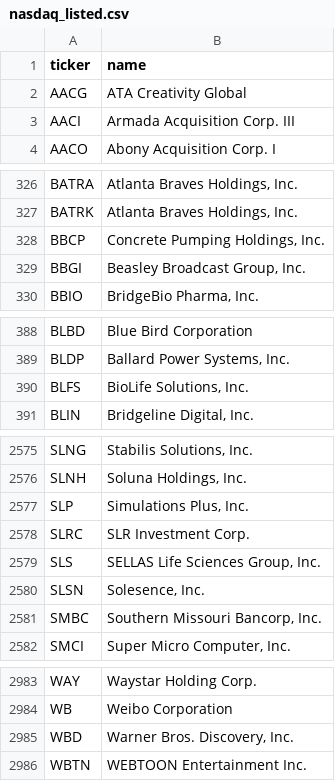
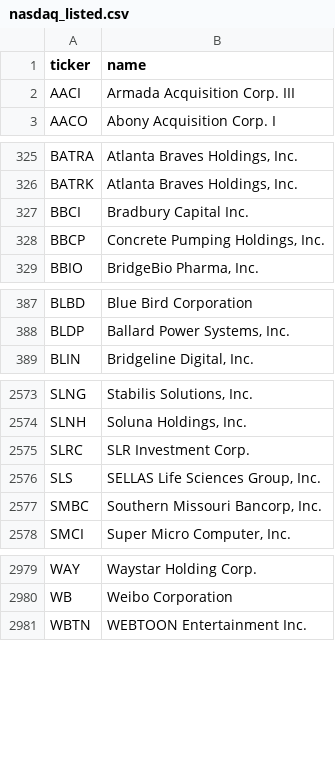
Before and after one commit to iamatownboy/make-own-money, a CSV file: data/universes/nasdaq_listed.csv, drawn as a sheet; only a part is shown, gaps mark what is left out; removed rows and columns are numbered as before the commit, all else as after; the diff covers the shown part only; the diff names each change by its address in the sheet, - before the commit and + after, or states it on an @@ line.

```diff
--- a/data/universes/nasdaq_listed.csv
+++ b/data/universes/nasdaq_listed.csv
-row 2: AACG | ATA Creativity Global
+row 327: BBCI | Bradbury Capital Inc.
-row 329: BBGI | Beasley Broadcast Group, Inc.
-row 390: BLFS | BioLife Solutions, Inc.
-row 2577: SLP | Simulations Plus, Inc.
-row 2580: SLSN | Solesence, Inc.
-row 2985: WBD | Warner Bros. Discovery, Inc.
```
Also changed, not shown: 1 added row and 1 removed row elsewhere in this file, 6 other files.
